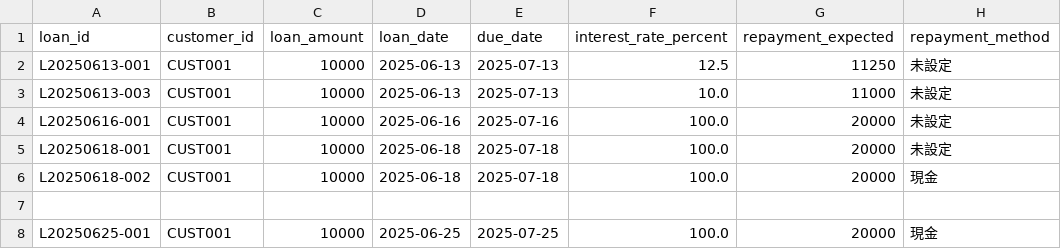
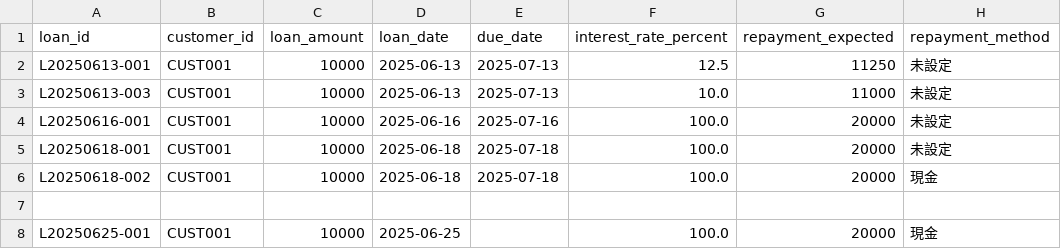
Before and after one commit to kazum-dev/k_loan_ledger, a CSV file: loan.csv, drawn as a sheet; only a part is shown; the diff names each change by its address in the sheet, - before the commit and + after, or states it on an @@ line.

```diff
--- a/loan.csv
+++ b/loan.csv
-E8 (due_date): 2025-07-25
+E8 (due_date): (empty)
```
Also changed, not shown: loan_v3.csv, 3 other files.
